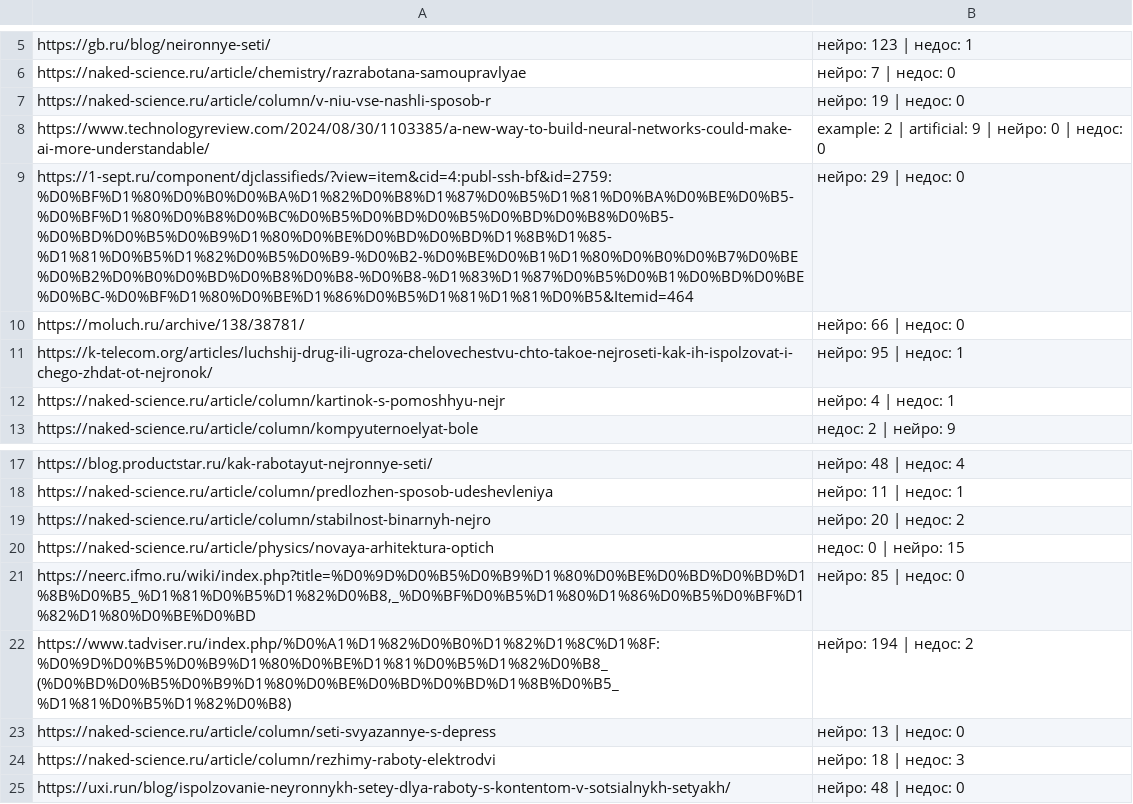
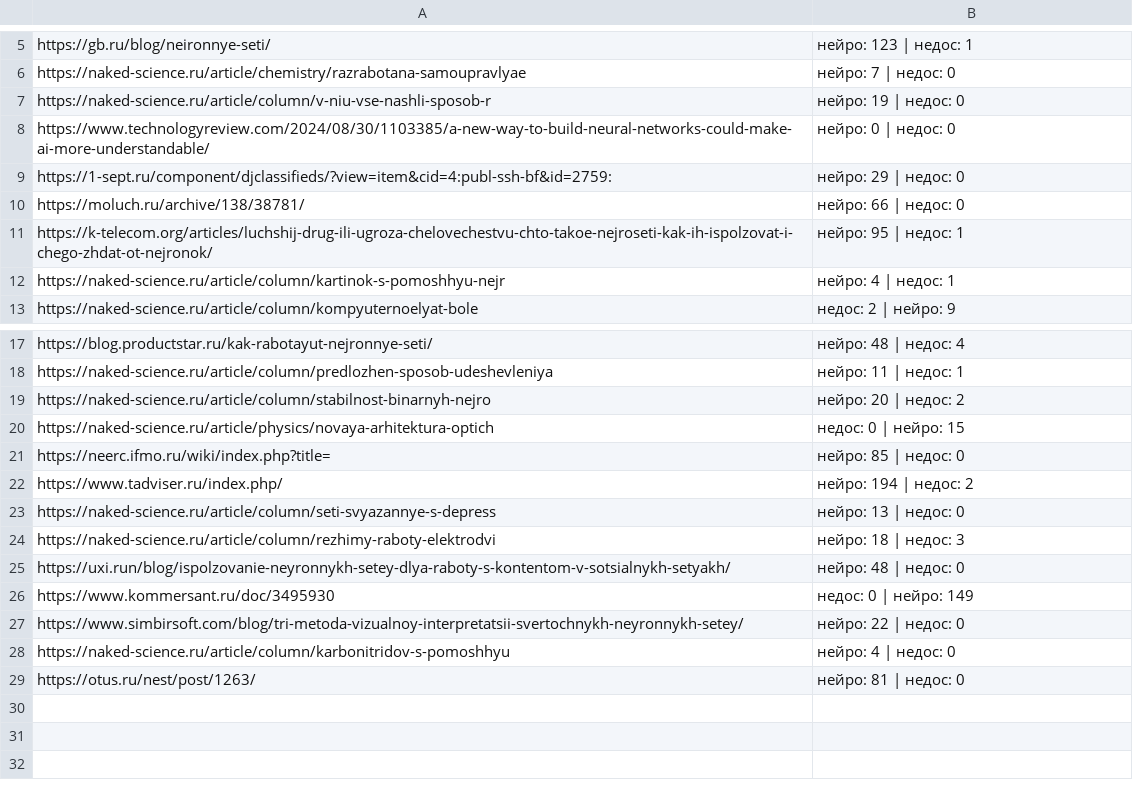
Before and after one commit to SafetyDuck5676/Scraper, a CSV file: word_counts_grouped.csv, drawn as a sheet; only a part is shown, gaps mark what is left out; the shorter side is filled out with more unchanged rows.

Commit message:
Update word_counts_grouped.csv

```diff
--- a/word_counts_grouped.csv
+++ b/word_counts_grouped.csv
@@ -7,4 +7,4 @@ https://naked-science.ru/article/chemistry/razrabotana-samoupravlyae,нейро:
 https://naked-science.ru/article/column/v-niu-vse-nashli-sposob-r,нейро: 19 | недос: 0
-https://www.technologyreview.com/2024/08/30/1103385/a-new-way-to-build-neural-networks-could-make-ai-more-understandable/,example: 2 | artificial: 9 | нейро: 0 | недос: 0
-https://1-sept.ru/component/djclassifieds/?view=item&cid=4:publ-ssh-bf&id=2759:%D0%BF%D1%80%D0%B0%D0%BA%D1%82%D0%B8%D1%87%D0%B5%D1%81%D0%BA%D0%BE%D0%B5-%D0%BF%D1%80%D0%B8%D0%BC%D0%B5%D0%BD%D0%B5%D0%BD%D0%B8%D0%B5-%D0%BD%D0%B5%D0%B9%D1%80%D0%BE%D0%BD%D0%BD%D1%8B%D1%85-%D1%81%D0%B5%D1%82%D0%B5%D0%B9-%D0%B2-%D0%BE%D0%B1%D1%80%D0%B0%D0%B7%D0%BE%D0%B2%D0%B0%D0%BD%D0%B8%D0%B8-%D0%B8-%D1%83%D1%87%D0%B5%D0%B1%D0%BD%D0%BE%D0%BC-%D0%BF%D1%80%D0%BE%D1%86%D0%B5%D1%81%D1%81%D0%B5&Itemid=464,нейро: 29 | недос: 0
+https://www.technologyreview.com/2024/08/30/1103385/a-new-way-to-build-neural-networks-could-make-ai-more-understandable/,нейро: 0 | недос: 0
+https://1-sept.ru/component/djclassifieds/?view=item&cid=4:publ-ssh-bf&id=2759:,нейро: 29 | недос: 0
 https://moluch.ru/archive/138/38781/,нейро: 66 | недос: 0
@@ -20,4 +20,4 @@ https://naked-science.ru/article/column/stabilnost-binarnyh-nejro,нейро: 20
 https://naked-science.ru/article/physics/novaya-arhitektura-optich,недос: 0 | нейро: 15
-"https://neerc.ifmo.ru/wiki/index.php?title=%D0%9D%D0%B5%D0%B9%D1%80%D0%BE%D0%BD%D0%BD%D1%8B%D0%B5_%D1%81%D0%B5%D1%82%D0%B8,_%D0%BF%D0%B5%D1%80%D1%86%D0%B5%D0%BF%D1%82%D1%80%D0%BE%D0%BD",нейро: 85 | недос: 0
-https://www.tadviser.ru/index.php/%D0%A1%D1%82%D0%B0%D1%82%D1%8C%D1%8F:%D0%9D%D0%B5%D0%B9%D1%80%D0%BE%D1%81%D0%B5%D1%82%D0%B8_(%D0%BD%D0%B5%D0%B9%D1%80%D0%BE%D0%BD%D0%BD%D1%8B%D0%B5_%D1%81%D0%B5%D1%82%D0%B8),нейро: 194 | недос: 2
+https://neerc.ifmo.ru/wiki/index.php?title=,нейро: 85 | недос: 0
+https://www.tadviser.ru/index.php/,нейро: 194 | недос: 2
 https://naked-science.ru/article/column/seti-svyazannye-s-depress,нейро: 13 | недос: 0
```
